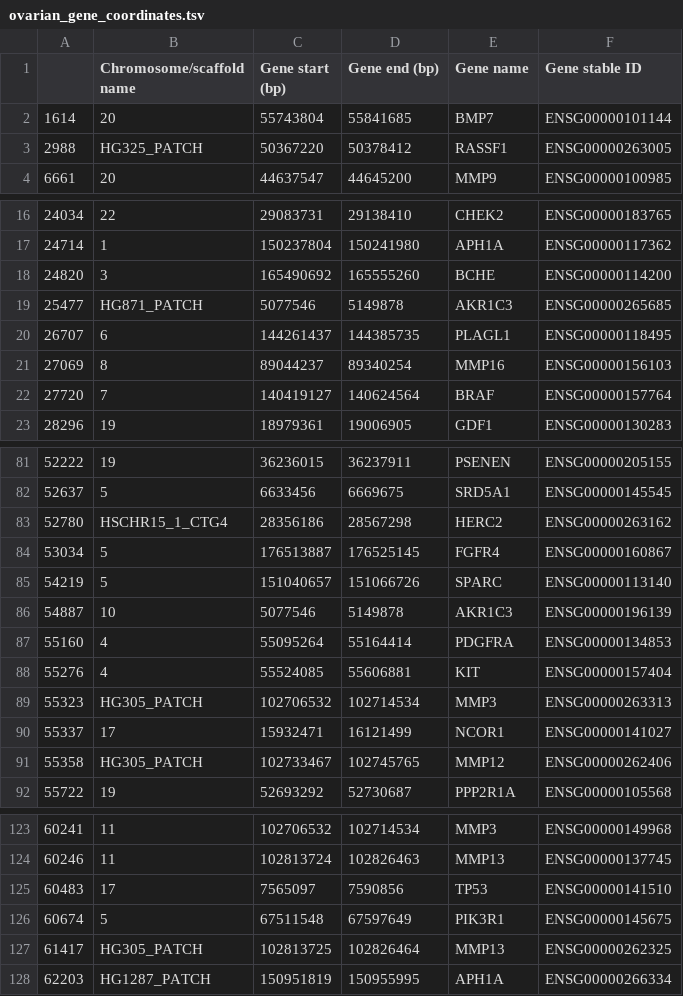
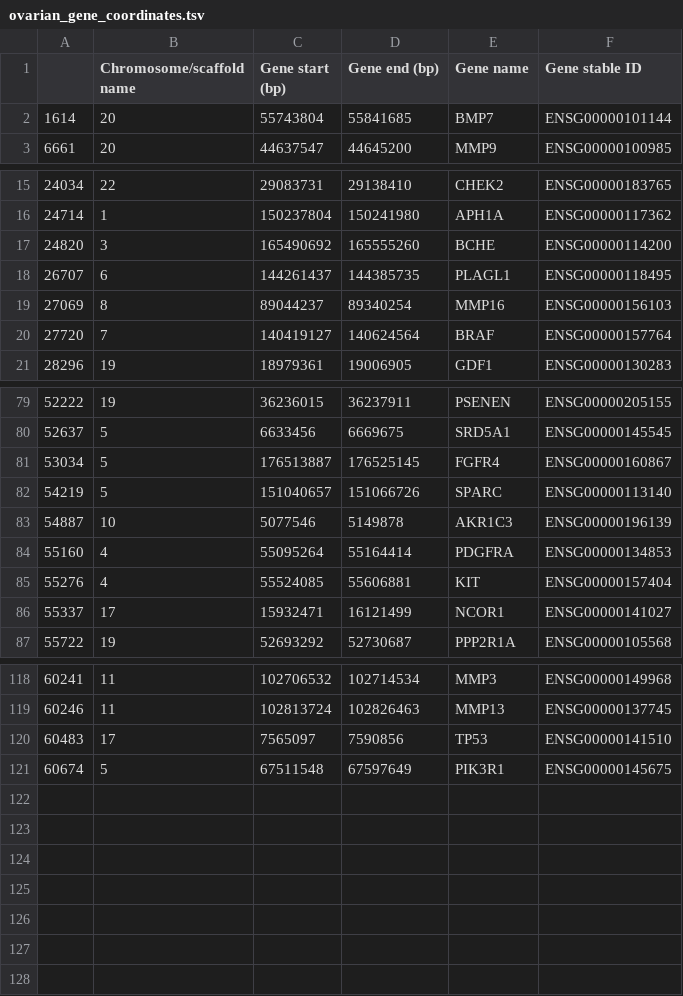
Before and after one commit to cbg-ethz/scdna-pipe, a TSV file: required_files/genes_of_interest/ovarian_gene_coordinates.tsv, drawn as a sheet; only a part is shown, gaps mark what is left out.

Commit message:
removed chromosomes not in cellranger h5 file (e.g. HG305_PATCH)

```diff
--- a/required_files/genes_of_interest/ovarian_gene_coordinates.tsv
+++ b/required_files/genes_of_interest/ovarian_gene_coordinates.tsv
@@ -2,3 +2,2 @@
 1614	20	55743804	55841685	BMP7	ENSG00000101144
-2988	HG325_PATCH	50367220	50378412	RASSF1	ENSG00000263005
 6661	20	44637547	44645200	MMP9	ENSG00000100985
@@ -18,3 +17,2 @@
 24820	3	165490692	165555260	BCHE	ENSG00000114200
-25477	HG871_PATCH	5077546	5149878	AKR1C3	ENSG00000265685
 26707	6	144261437	144385735	PLAGL1	ENSG00000118495
@@ -82,3 +80,2 @@
 52637	5	6633456	6669675	SRD5A1	ENSG00000145545
-52780	HSCHR15_1_CTG4	28356186	28567298	HERC2	ENSG00000263162
 53034	5	176513887	176525145	FGFR4	ENSG00000160867
@@ -88,5 +85,3 @@
 55276	4	55524085	55606881	KIT	ENSG00000157404
-55323	HG305_PATCH	102706532	102714534	MMP3	ENSG00000263313
 55337	17	15932471	16121499	NCOR1	ENSG00000141027
-55358	HG305_PATCH	102733467	102745765	MMP12	ENSG00000262406
 55722	19	52693292	52730687	PPP2R1A	ENSG00000105568
@@ -126,3 +121 @@
 60674	5	67511548	67597649	PIK3R1	ENSG00000145675
-61417	HG305_PATCH	102813725	102826464	MMP13	ENSG00000262325
-62203	HG1287_PATCH	150951819	150955995	APH1A	ENSG00000266334
```
